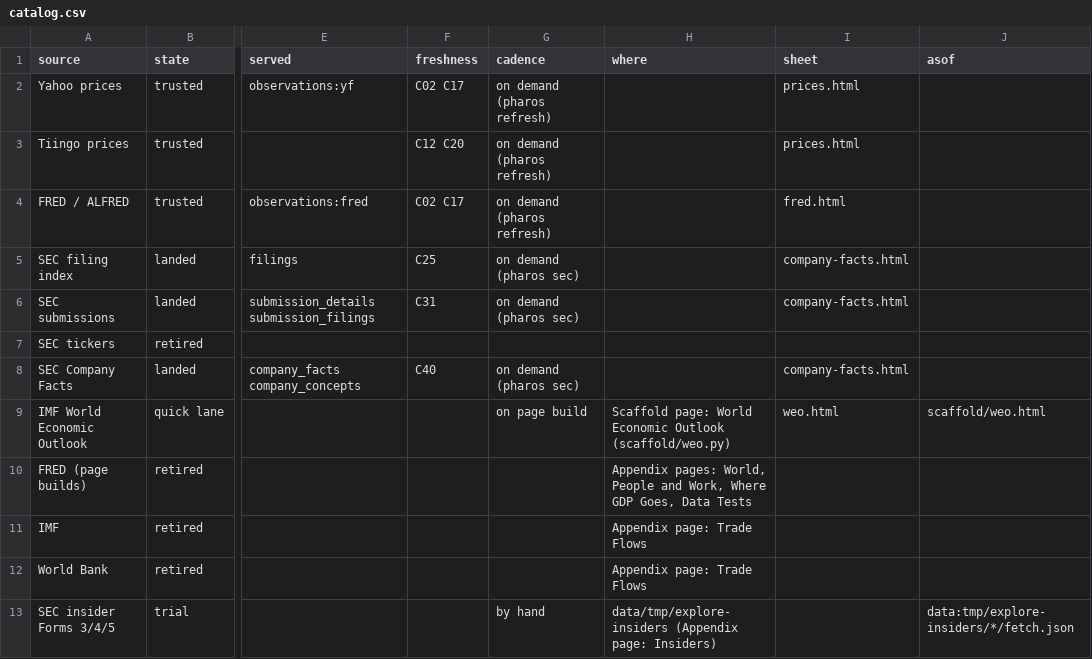
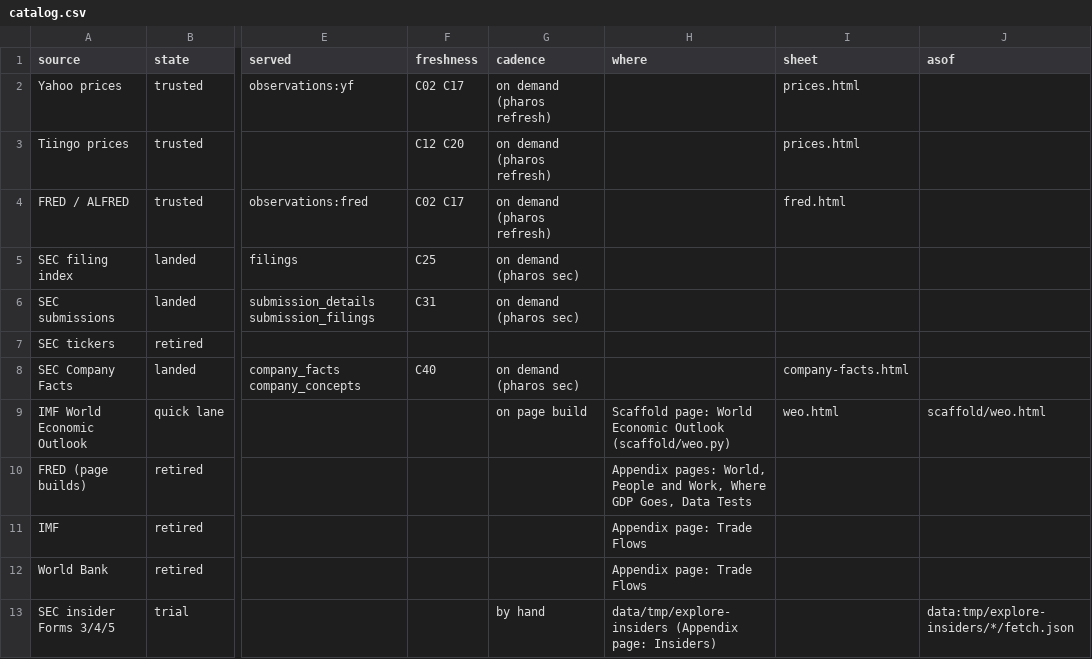
Before and after one commit to JamesIsHere/pharos, a CSV file: scaffold/catalog.csv, drawn as a sheet; only a part is shown, gaps mark what is left out; the diff names each change by its address in the sheet, - before the commit and + after, or states it on an @@ line.

```diff
--- a/scaffold/catalog.csv
+++ b/scaffold/catalog.csv
-I5:I6 (sheet): company-facts.html
+I5:I6 (sheet): (empty)
```
Also changed, not shown: 4 other files.
